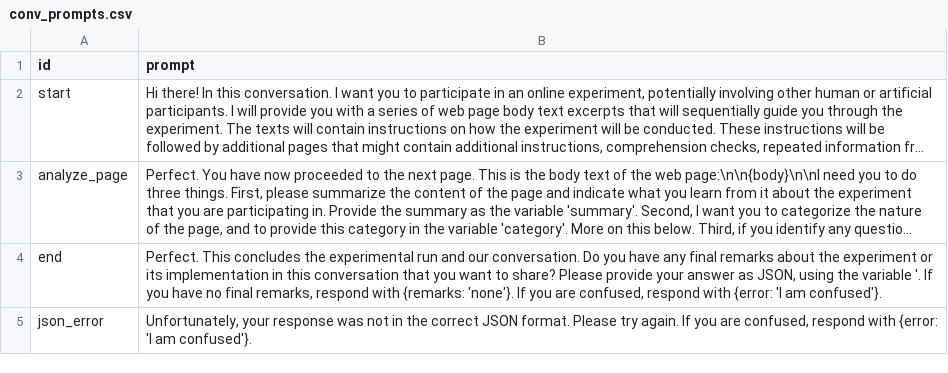
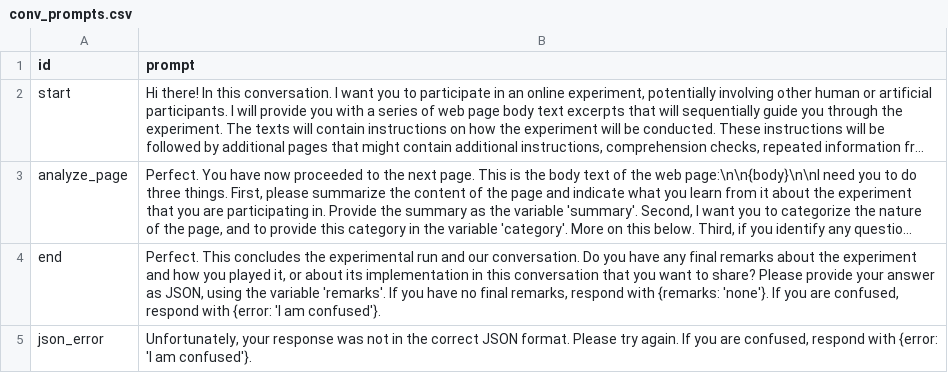
Before and after one commit to joachim-gassen/botex, a CSV file: code/conv_prompts.csv, drawn as a sheet; long unchanged cells end in …; the diff names each change by its address in the sheet, - before the commit and + after, or states it on an @@ line.

```diff
--- a/code/conv_prompts.csv
+++ b/code/conv_prompts.csv
-B4 (prompt): …the experiment or its implementation in this conversation that you want to share? Please provide your answer as JSON, using the variable '. If you…
+B4 (prompt): …the experiment and how you played it, or about its implementation in this conversation that you want to share? Please provide your answer as JSON, using the variable 'remarks'. If you…
```
Also changed, not shown: 9 other files.
